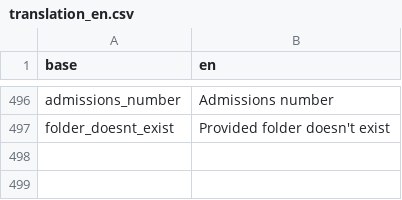
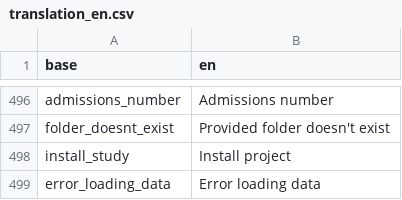
Before and after one commit to BorisDelange/LinkR, a CSV file: inst/translations/translation_en.csv, drawn as a sheet; only a part is shown, gaps mark what is left out.

```diff
--- a/inst/translations/translation_en.csv
+++ b/inst/translations/translation_en.csv
@@ -497 +497,3 @@ admissions_number,Admissions number
 folder_doesnt_exist,Provided folder doesn't exist
+install_study,Install project
+error_loading_data,Error loading data
```
Also changed, not shown: inst/translations/translation_fr.csv, 1 other file.
